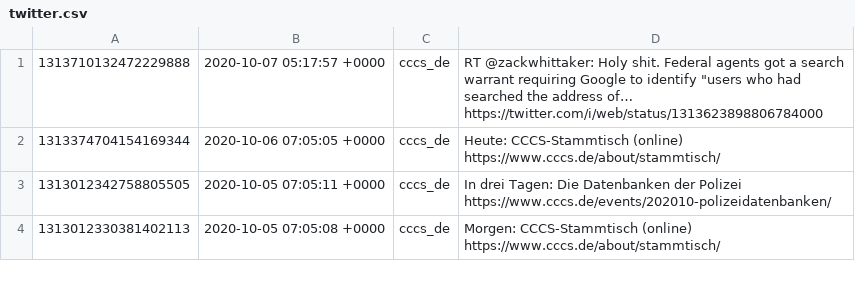
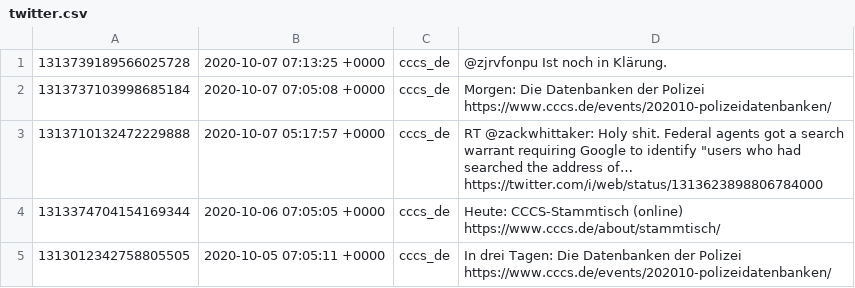
Before and after one commit to cccs/cccs-website, a CSV file: content/_data/twitter.csv, drawn as a sheet; only a part is shown; the shorter side is filled out with more unchanged rows.

Commit message:
Update Twitter

```diff
--- a/content/_data/twitter.csv
+++ b/content/_data/twitter.csv
@@ -1 +1,3 @@
+1313739189566025728,2020-10-07 07:13:25 +0000,cccs_de,@zjrvfonpu Ist noch in Klärung.
+1313737103998685184,2020-10-07 07:05:08 +0000,cccs_de,Morgen: Die Datenbanken der Polizei https://www.cccs.de/events/202010-polizeidatenbanken/
 1313710132472229888,2020-10-07 05:17:57 +0000,cccs_de,"RT @zackwhittaker: Holy shit. Federal agents got a search warrant requiring Google to identify ""users who had searched the address of… https://twitter.com/i/web/status/1313623898806784000"
```
